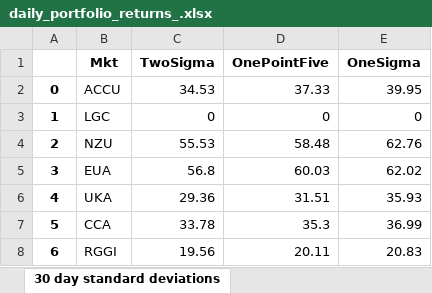
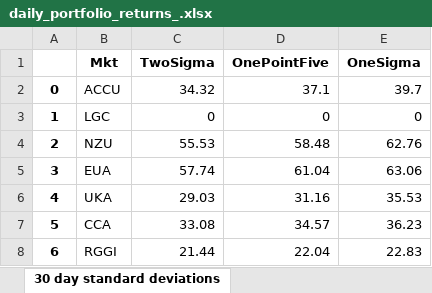
Before and after one commit to SamCurtis111/Carbon_Report, an Excel workbook: daily_portfolio_returns_.xlsx, sheet 30 day standard deviations, drawn as a sheet; values as stored, in another font and other column widths than the file's, no borders; the diff names each change by its address in the sheet, - before the commit and + after, or states it on an @@ line.

```diff
--- a/daily_portfolio_returns_.xlsx (sheet 30 day standard deviations)
+++ b/daily_portfolio_returns_.xlsx (sheet 30 day standard deviations)
-C2 (TwoSigma): 34.53
+C2 (TwoSigma): 34.32
-D2 (OnePointFive): 37.33
+D2 (OnePointFive): 37.1
-E2 (OneSigma): 39.95
+E2 (OneSigma): 39.7
-C5 (TwoSigma): 56.8
+C5 (TwoSigma): 57.74
-D5 (OnePointFive): 60.03
+D5 (OnePointFive): 61.04
-E5 (OneSigma): 62.02
+E5 (OneSigma): 63.06
-C6 (TwoSigma): 29.36
+C6 (TwoSigma): 29.03
-D6 (OnePointFive): 31.51
+D6 (OnePointFive): 31.16
-E6 (OneSigma): 35.93
+E6 (OneSigma): 35.53
-C7 (TwoSigma): 33.78
+C7 (TwoSigma): 33.08
-D7 (OnePointFive): 35.3
+D7 (OnePointFive): 34.57
-E7 (OneSigma): 36.99
+E7 (OneSigma): 36.23
-C8 (TwoSigma): 19.56
+C8 (TwoSigma): 21.44
-D8 (OnePointFive): 20.11
+D8 (OnePointFive): 22.04
-E8 (OneSigma): 20.83
+E8 (OneSigma): 22.83
```
Also changed, not shown: sheet current_portfolio, sheet alpha, sheet beta_portfolio, sheet portfolio_prices, sheet beta_price_moves, sheet Sigma Moves PnL, 1 more sheet, 30d_portfolio_returns_.xlsx, 3m_portfolio_returns_.xlsx, 15 other files.
